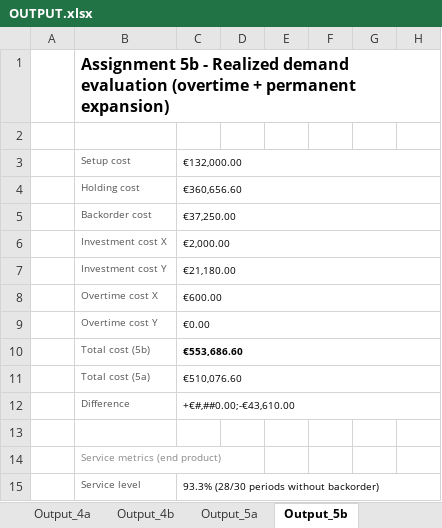
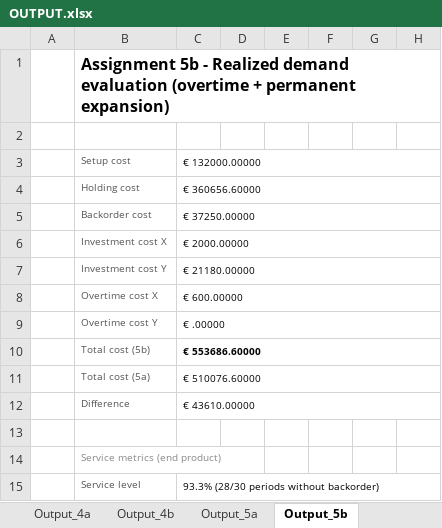
Before and after one commit to stefdesender/APM-assignment, an Excel workbook: OUTPUT.xlsx, sheet Output_5b, drawn as a sheet; only a part is shown; values as stored, in another font and other column widths than the file's, no borders; the diff names each change by its address in the sheet, - before the commit and + after, or states it on an @@ line.

```diff
--- a/OUTPUT.xlsx (sheet Output_5b)
+++ b/OUTPUT.xlsx (sheet Output_5b)
-C3: €132,000.00
+C3: € 132000.00000
-C4: €360,656.60
+C4: € 360656.60000
-C5: €37,250.00
+C5: € 37250.00000
-C6: €2,000.00
+C6: € 2000.00000
-C7: €21,180.00
+C7: € 21180.00000
-C8: €600.00
+C8: € 600.00000
-C9: €0.00
+C9: € .00000
-C10: €553,686.60
+C10: € 553686.60000
-C11: €510,076.60
+C11: € 510076.60000
-C12: +€#,##0.00;-€43,610.00
+C12: € 43610.00000
```
Also changed, not shown: sheet Output_3b, sheet Output_4b, 3 other files.
